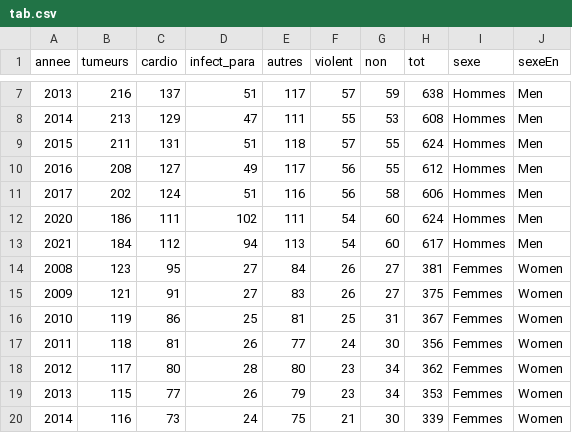
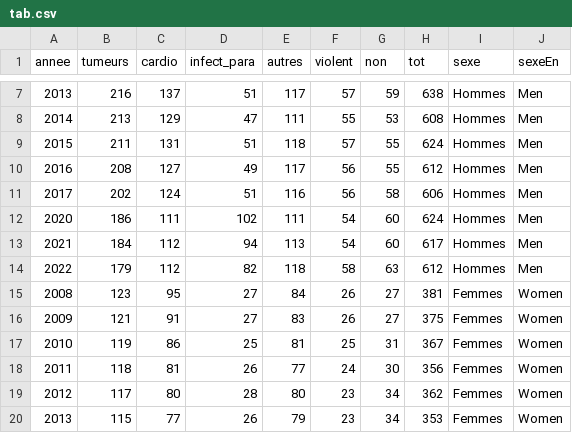
Before and after one commit to mthevenin/tssp, a CSV file: Mortalite/causes_deces/tab.csv, drawn as a sheet; only a part is shown, gaps mark what is left out; the shorter side is filled out with more unchanged rows; the diff names each change by its address in the sheet, - before the commit and + after, or states it on an @@ line.

Commit message:
maj tab causes mortalité 2025

```diff
--- a/Mortalite/causes_deces/tab.csv
+++ b/Mortalite/causes_deces/tab.csv
+row 14: 2022 | 179 | 112 | 82 | 118 | 58 | 63 | 612 | Hommes | Men
```
